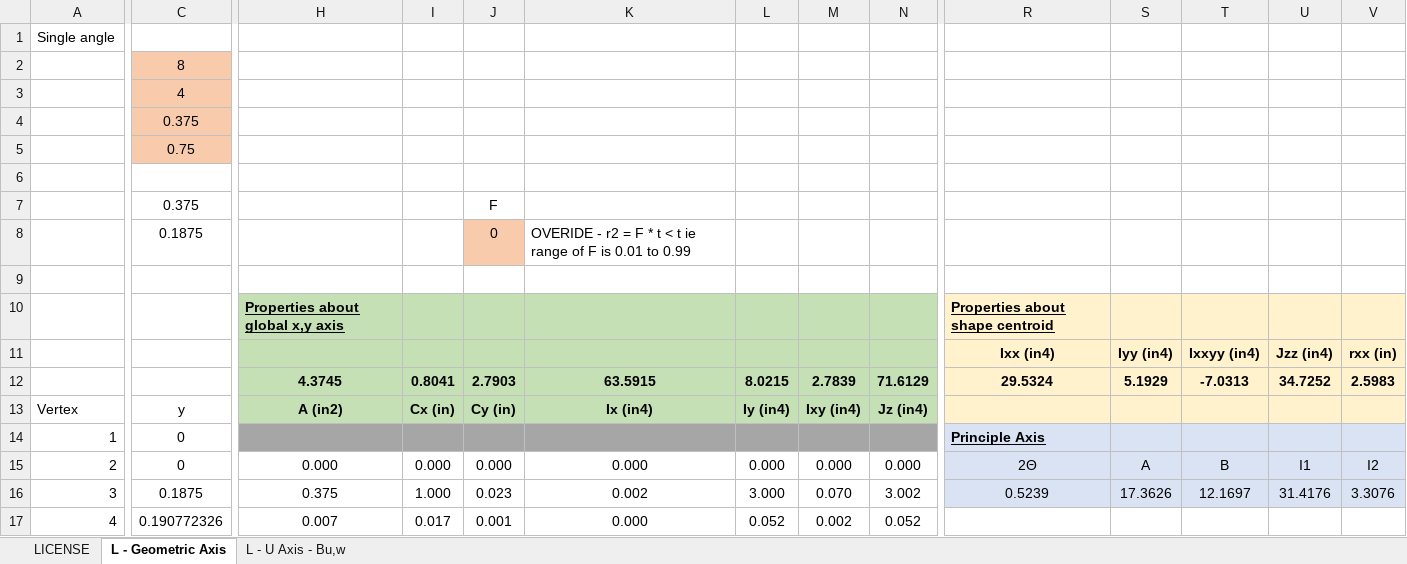
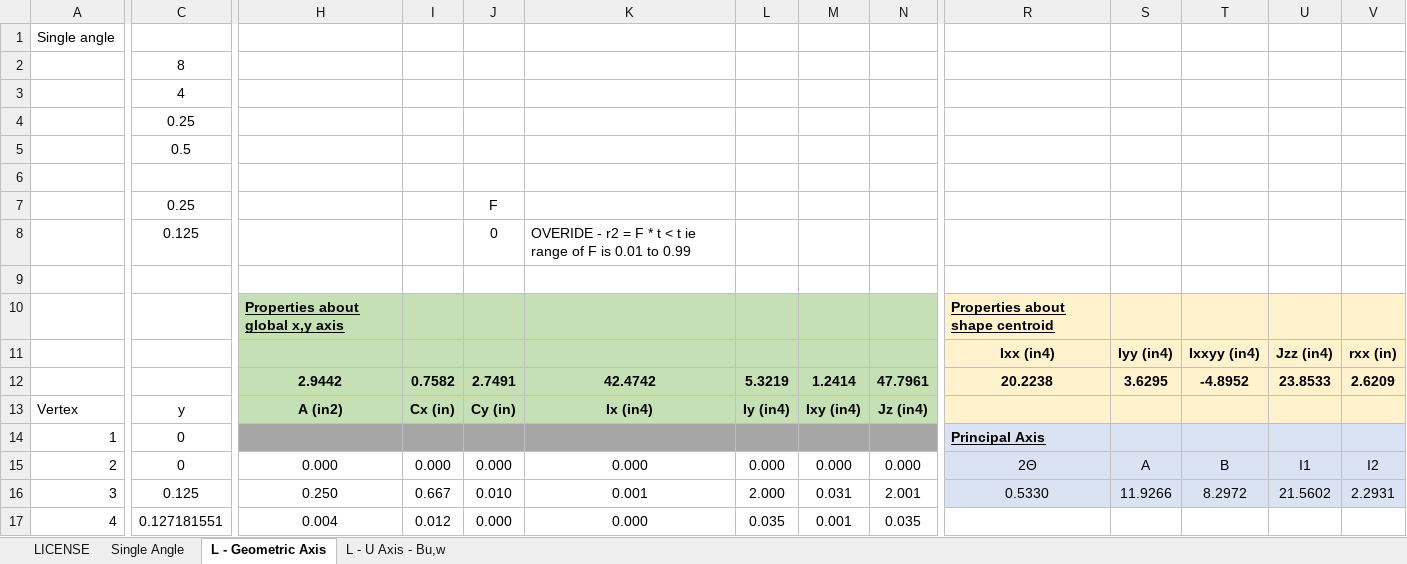
Before and after one commit to open-struct-engineer/Excel, an Excel workbook: 05-Metals/Single_Angle.xlsx, sheet L - Geometric Axis, drawn as a sheet; only a part is shown, gaps mark what is left out; values as stored, in another font and other column widths than the file's, no borders; removed rows and columns are numbered as before the commit, all else as after; rows hold the shown columns only; the diff covers the shown part only; the diff names each change by its address in the sheet, - before the commit and + after, or states it on an @@ line.

Commit message:
Input/Summary Tab
added a tab for user input and general output. Calculations occur on the 3rd and 4th tabs.

```diff
--- a/05-Metals/Single_Angle.xlsx (sheet L - Geometric Axis)
+++ b/05-Metals/Single_Angle.xlsx (sheet L - Geometric Axis)
+sheet tab: Single Angle
-C2:C5 fill: #F8CBAD
+C2:C5 fill: none
-C4: 0.375
+C4: 0.25
-C5: 0.75
+C5: 0.5
-C7: 0.375
+C7: 0.25
-C8: 0.1875
+C8: 0.125
-J8 fill: #F8CBAD
+J8 fill: none
-row 12:  |  | 4.3745 | 0.8041 | 2.7903 | 63.5915 | 8.0215 | 2.7839 | 71.6129 | 29.5324 | 5.1929 | -7.0313 | 34.7252 | 2.5983
+row 12:  |  | 2.9442 | 0.7582 | 2.7491 | 42.4742 | 5.3219 | 1.2414 | 47.7961 | 20.2238 | 3.6295 | -4.8952 | 23.8533 | 2.6209
-R14: Principle Axis
+R14: Principal Axis
-C16: 0.1875
+C16: 0.125
-H16: 0.375
+H16: 0.250
-I16: 1.000
+I16: 0.667
-J16: 0.023
+J16: 0.010
-K16: 0.002
+K16: 0.001
-L16: 3.000
+L16: 2.000
-M16: 0.070
+M16: 0.031
-N16: 3.002
+N16: 2.001
-R16: 0.5239
+R16: 0.5330
-S16: 17.3626
+S16: 11.9266
-T16: 12.1697
+T16: 8.2972
-U16: 31.4176
+U16: 21.5602
-V16: 3.3076
+V16: 2.2931
-C17: 0.190772326
+C17: 0.127181551
-H17: 0.007
+H17: 0.004
-I17: 0.017
+I17: 0.012
-J17: 0.001
+J17: 0.000
-L17: 0.052
+L17: 0.035
-M17: 0.002
+M17: 0.001
-N17: 0.052
+N17: 0.035
```
Also changed, not shown: 1930 edited cells elsewhere in this sheet, sheet L - U Axis - Bu,w, formulas that keep their value, charts or pictures.
